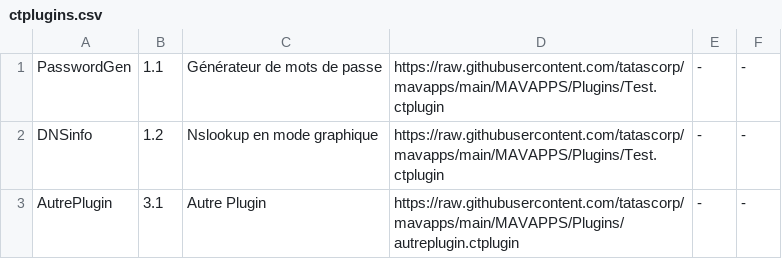
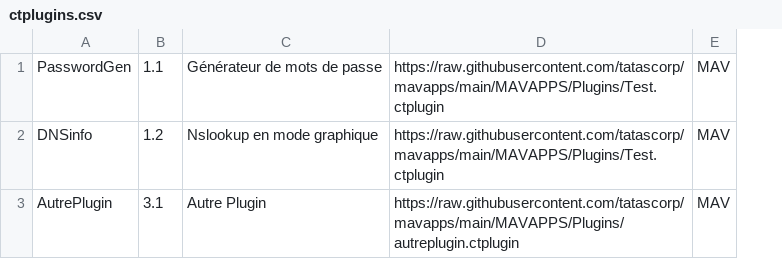
Before and after one commit to tatascorp/mavapps, a CSV file: MAVAPPS/Plugins/ctplugins.csv, drawn as a sheet; removed rows and columns are numbered as before the commit, all else as after; the diff names each change by its address in the sheet, - before the commit and + after, or states it on an @@ line.

Commit message:
maj

```diff
--- a/MAVAPPS/Plugins/ctplugins.csv
+++ b/MAVAPPS/Plugins/ctplugins.csv
-column E, rows 1-3: all -
-column F, rows 1-3: all -
+column E, rows 1-3: all MAV
```
